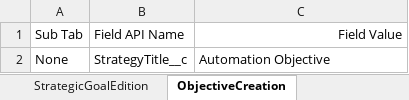
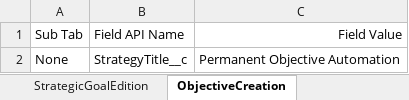
Before and after one commit to DilipHatagale-REISys/govgrants-framework-automation-fw-classic-flows, an Excel workbook: src/main/resources/StrategicPlan_Field_Values.xlsx, sheet ObjectiveCreation, drawn as a sheet; values as stored, in another font and other column widths than the file's, no borders; the diff names each change by its address in the sheet, - before the commit and + after, or states it on an @@ line.

Commit message:
Used Standard Names for Automation records

```diff
--- a/src/main/resources/StrategicPlan_Field_Values.xlsx (sheet ObjectiveCreation)
+++ b/src/main/resources/StrategicPlan_Field_Values.xlsx (sheet ObjectiveCreation)
-C2: Automation Objective
+C2: Permanent Objective Automation
```
Also changed, not shown: sheet StrategicGoalCreation, sheet StrategicPlanCreation, src/main/resources/KPI_Field_Values.xlsx.
